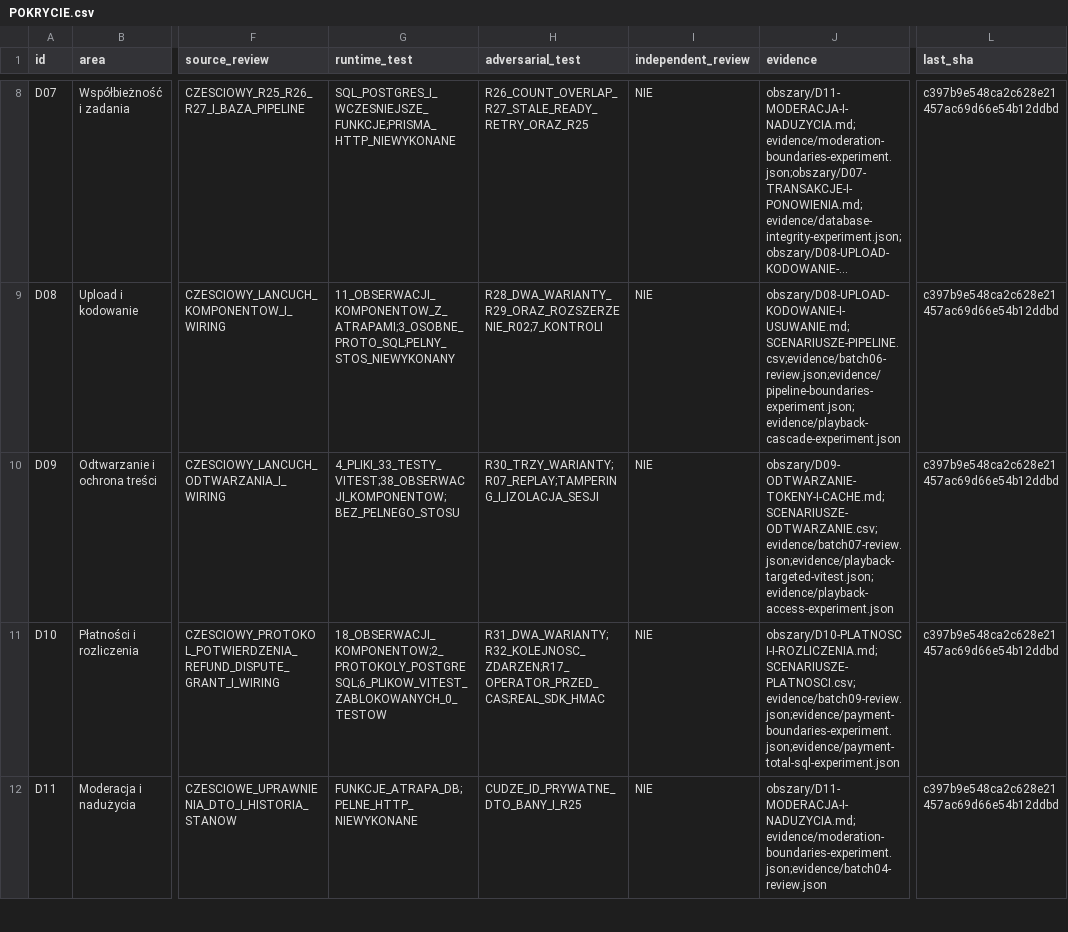
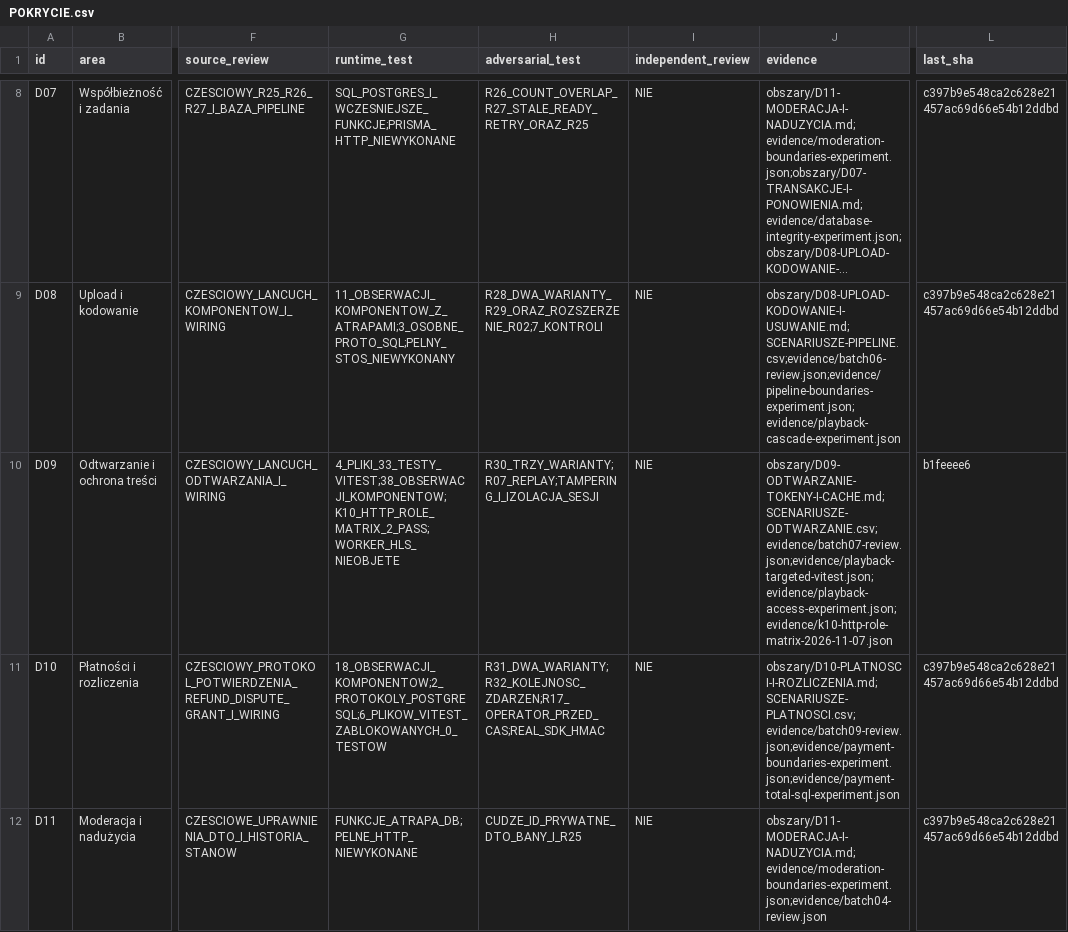
Before and after one commit to pawelekbyra/polutek-pl, a CSV file: docs/audit/2026-11-01-platform-research/program-audytu/POKRYCIE.csv, drawn as a sheet; only a part is shown, gaps mark what is left out; long unchanged cells end in …; the diff names each change by its address in the sheet, - before the commit and + after, or states it on an @@ line.

```diff
--- a/docs/audit/2026-11-01-platform-research/program-audytu/POKRYCIE.csv
+++ b/docs/audit/2026-11-01-platform-research/program-audytu/POKRYCIE.csv
-G10 (runtime_test): 4_PLIKI_33_TESTY_VITEST;38_OBSERWACJI_KOMPONENTOW;BEZ_PELNEGO_STOSU
+G10 (runtime_test): 4_PLIKI_33_TESTY_VITEST;38_OBSERWACJI_KOMPONENTOW;K10_HTTP_ROLE_MATRIX_2_PASS;WORKER_HLS_NIEOBJETE
-J10 (evidence): obszary/D09-ODTWARZANIE-TOKENY-I-CACHE.md;SCENARIUSZE-ODTWARZANIE.csv;evidence/batch07-review.json;evidence/playback-targeted-vitest.json;evidence/playback-access-experiment.json
+J10 (evidence): obszary/D09-ODTWARZANIE-TOKENY-I-CACHE.md;SCENARIUSZE-ODTWARZANIE.csv;evidence/batch07-review.json;evidence/playback-targeted-vitest.json;evidence/playback-access-experiment.json;evidence/k10-http-role-matrix-2026-11-07.json
-L10 (last_sha): c397b9e548ca2c628e21457ac69d66e54b12ddbd
+L10 (last_sha): b1feeee6
```
Also changed, not shown: 1 other file.
